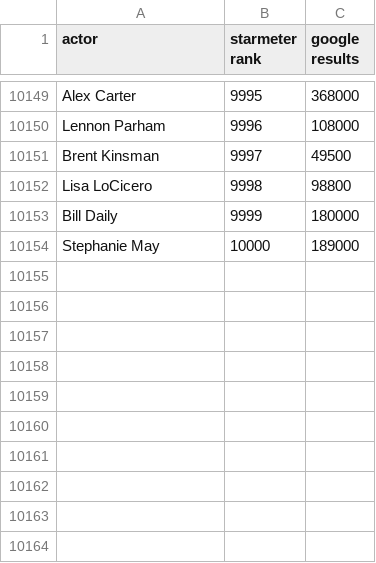
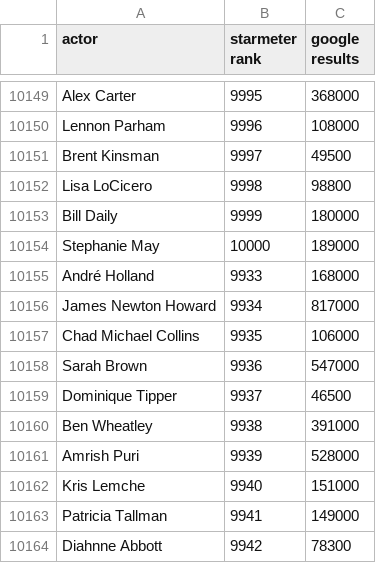
Before and after one commit to Habitats/EiT-BigData, a CSV file: python/google_and_starmeter_actor_rankings.csv, drawn as a sheet; only a part is shown, gaps mark what is left out.

Commit message:
update

```diff
--- a/python/google_and_starmeter_actor_rankings.csv
+++ b/python/google_and_starmeter_actor_rankings.csv
@@ -10154 +10154,11 @@ Bill Daily,9999,180000
 Stephanie May,10000,189000
+André Holland,9933,168000
+James Newton Howard,9934,817000
+Chad Michael Collins,9935,106000
+Sarah Brown,9936,547000
+Dominique Tipper,9937,46500
+Ben Wheatley,9938,391000
+Amrish Puri,9939,528000
+Kris Lemche,9940,151000
+Patricia Tallman,9941,149000
+Diahnne Abbott,9942,78300
```
